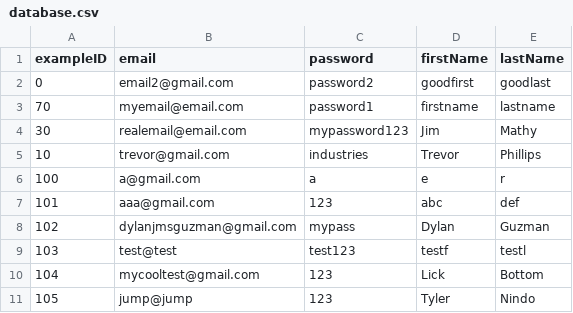
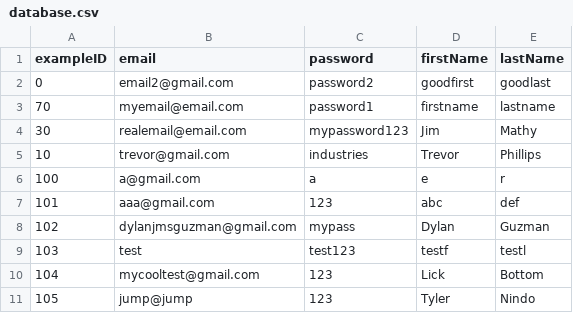
Before and after one commit to Sceww/BYTECLUB-CLASS-PROJECT, a CSV file: data/database.csv, drawn as a sheet.

```diff
--- a/data/database.csv
+++ b/data/database.csv
@@ -8,3 +8,3 @@ exampleID,email,password,firstName,lastName
 102,dylanjmsguzman@gmail.com,mypass,Dylan,Guzman
-103,test@test,test123,testf,testl
+103,test,test123,testf,testl
 104,mycooltest@gmail.com,123,Lick,Bottom
```
Also changed, not shown: 27 other files.
